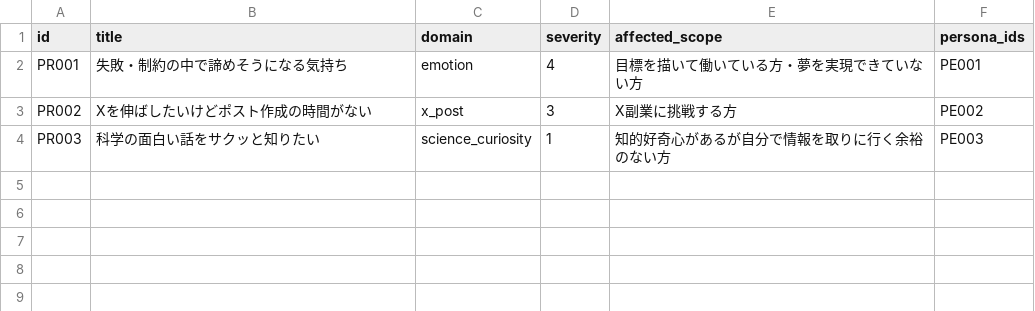
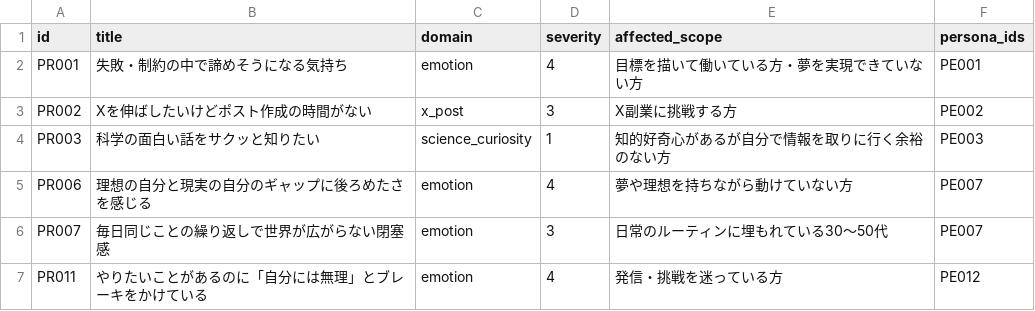
Before and after one commit to useakat/xClaude, a CSV file: database/pain.csv, drawn as a sheet; the diff names each change by its address in the sheet, - before the commit and + after, or states it on an @@ line.

```diff
--- a/database/pain.csv
+++ b/database/pain.csv
+row 5: PR006 | 理想の自分と現実の自分のギャップに後ろめたさを感じる | emotion | 4 | 夢や理想を持ちながら動けていない方 | PE007
+row 6: PR007 | 毎日同じことの繰り返しで世界が広がらない閉塞感 | emotion | 3 | 日常のルーティンに埋もれている30〜50代 | PE007
+row 7: PR011 | やりたいことがあるのに「自分には無理」とブレーキをかけている | emotion | 4 | 発信・挑戦を迷っている方 | PE012
```
Also changed, not shown: database/persona.csv, database/what.csv.
